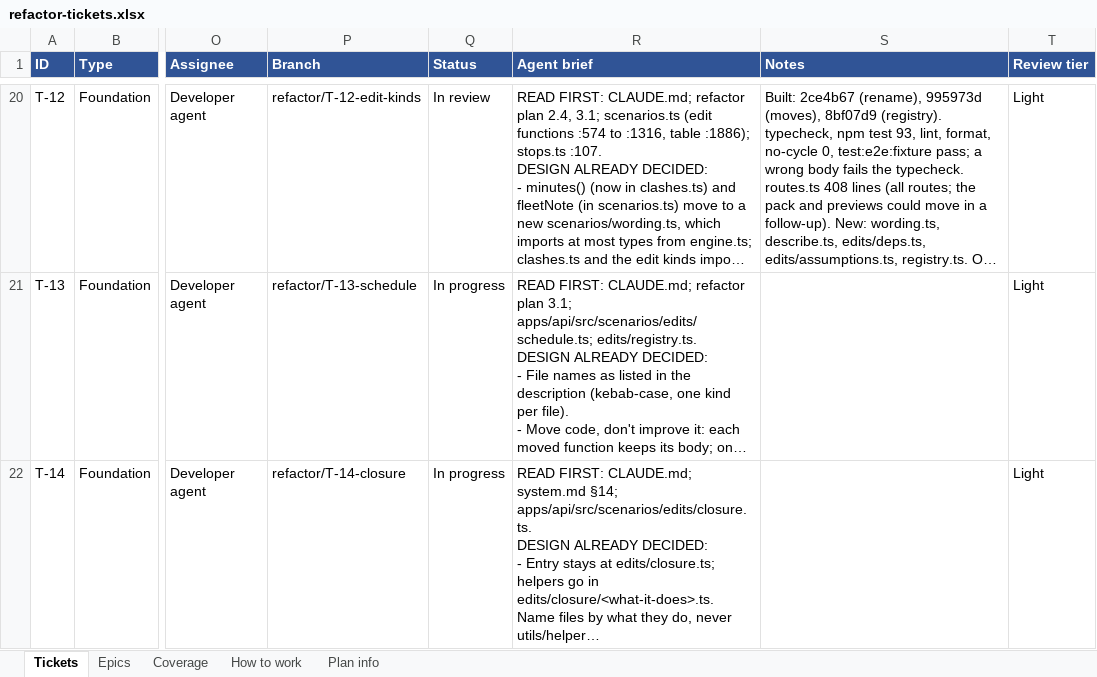
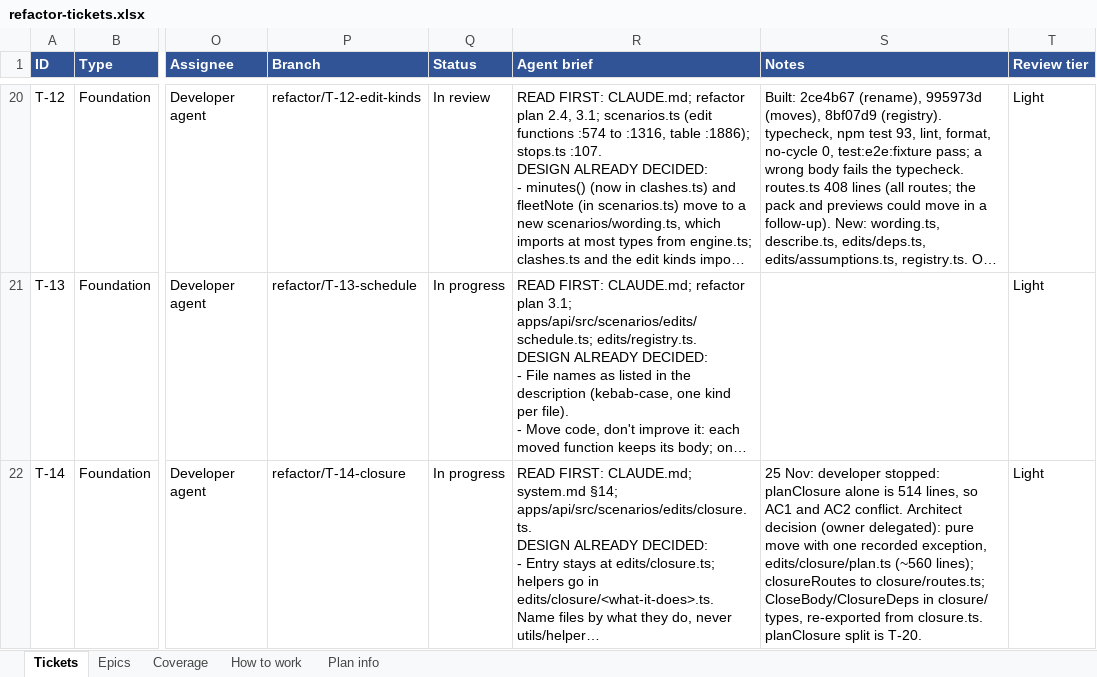
Before and after one commit to JamesNDL/gtfseditor_and_raptor, an Excel workbook: docs/project/refactor-tickets.xlsx, sheet Tickets, drawn as a sheet; only a part is shown, gaps mark what is left out; long unchanged cells end in …; values as stored, in another font and other column widths than the file's, no borders; the diff covers the shown part only; the diff names each change by its address in the sheet, - before the commit and + after, or states it on an @@ line.

```diff
--- a/docs/project/refactor-tickets.xlsx (sheet Tickets)
+++ b/docs/project/refactor-tickets.xlsx (sheet Tickets)
-S22 (Notes): (empty)
+S22 (Notes): 25 Nov: developer stopped: planClosure alone is 514 lines, so AC1 and AC2 conflict. Architect decision (owner delegated): pure move with one recorded exception, edits/closure/plan.ts (~560 lines); closureRoutes to closure/routes.ts; CloseBody/ClosureDeps in closure/ types, re-exported from closure.ts. planClosure split is T-20.
```
Also changed, not shown: 1 added row and 1 edited cell elsewhere in this sheet.
